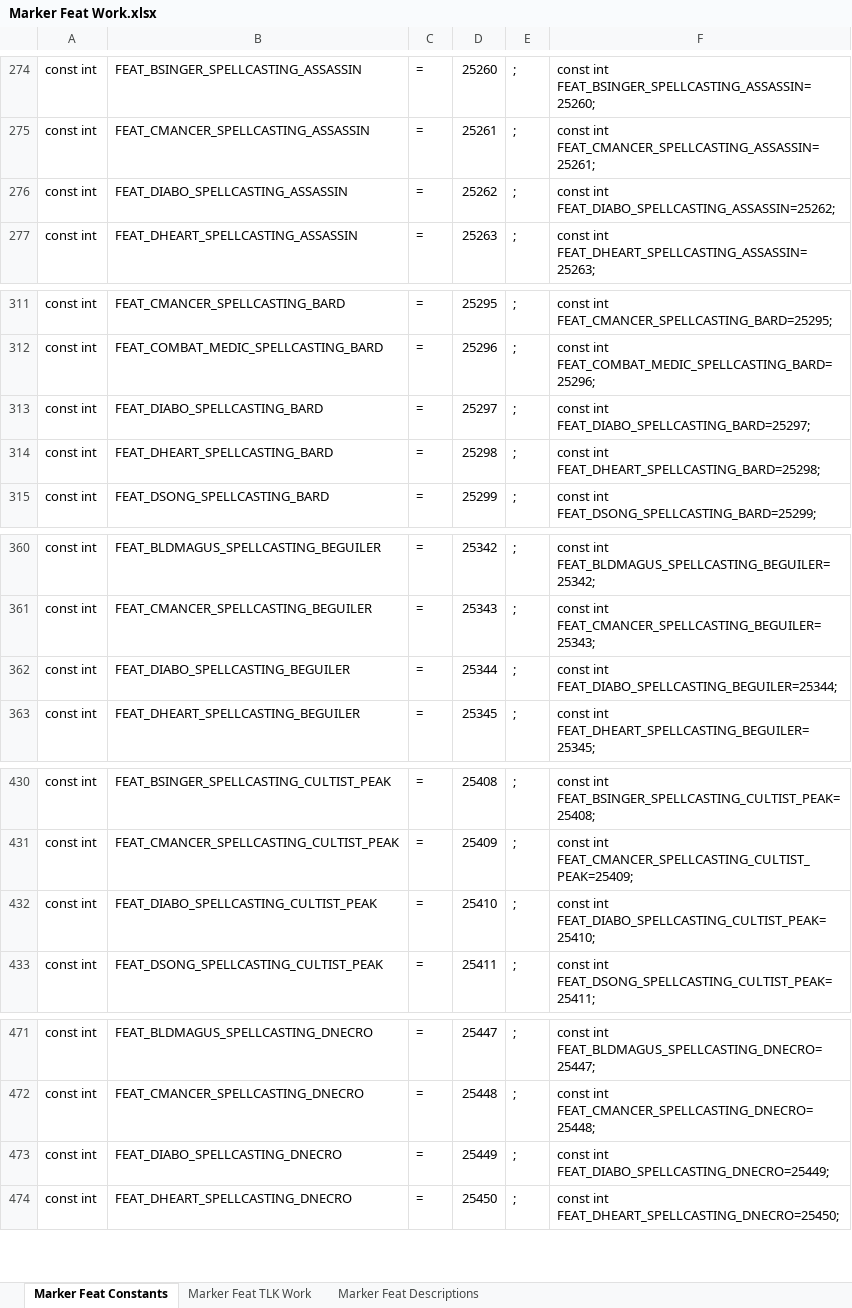
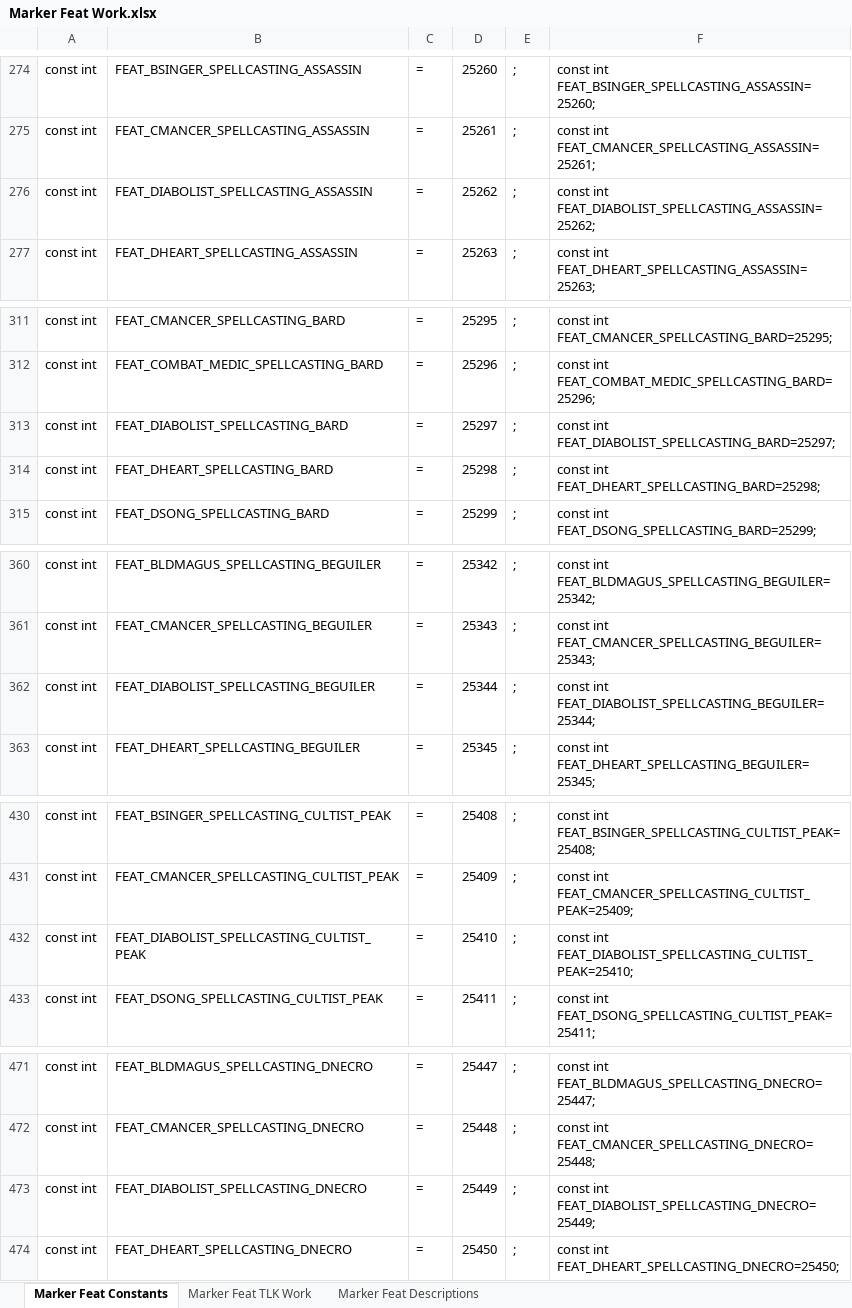
Before and after one commit to Jaysyn904/PRC8, an Excel workbook: Notes/Marker Feat Work.xlsx, sheet Marker Feat Constants, drawn as a sheet; only a part is shown, gaps mark what is left out; values as stored, in another font and other column widths than the file's, no borders; the diff covers the shown part only; the diff names each change by its address in the sheet, - before the commit and + after, or states it on an @@ line.

Commit message:
8 class slot support for arcane & divine casters
8 class slot support for arcane & divine casters.  Added Marker feat enforcement script.  Expanded LA buyoff to 60 HD.  Marker feat constant bug fixes.

```diff
--- a/Notes/Marker Feat Work.xlsx (sheet Marker Feat Constants)
+++ b/Notes/Marker Feat Work.xlsx (sheet Marker Feat Constants)
-B276: FEAT_DIABO_SPELLCASTING_ASSASSIN
+B276: FEAT_DIABOLIST_SPELLCASTING_ASSASSIN
-F276: const int FEAT_DIABO_SPELLCASTING_ASSASSIN=25262;
+F276: const int FEAT_DIABOLIST_SPELLCASTING_ASSASSIN=25262;
-B313: FEAT_DIABO_SPELLCASTING_BARD
+B313: FEAT_DIABOLIST_SPELLCASTING_BARD
-F313: const int FEAT_DIABO_SPELLCASTING_BARD=25297;
+F313: const int FEAT_DIABOLIST_SPELLCASTING_BARD=25297;
-B362: FEAT_DIABO_SPELLCASTING_BEGUILER
+B362: FEAT_DIABOLIST_SPELLCASTING_BEGUILER
-F362: const int FEAT_DIABO_SPELLCASTING_BEGUILER=25344;
+F362: const int FEAT_DIABOLIST_SPELLCASTING_BEGUILER=25344;
-B432: FEAT_DIABO_SPELLCASTING_CULTIST_PEAK
+B432: FEAT_DIABOLIST_SPELLCASTING_CULTIST_PEAK
-F432: const int FEAT_DIABO_SPELLCASTING_CULTIST_PEAK=25410;
+F432: const int FEAT_DIABOLIST_SPELLCASTING_CULTIST_PEAK=25410;
-B473: FEAT_DIABO_SPELLCASTING_DNECRO
+B473: FEAT_DIABOLIST_SPELLCASTING_DNECRO
-F473: const int FEAT_DIABO_SPELLCASTING_DNECRO=25449;
+F473: const int FEAT_DIABOLIST_SPELLCASTING_DNECRO=25449;
```
Also changed, not shown: 29 edited cells elsewhere in this sheet, sheet Marker Feat TLK Work, 19 other files.
